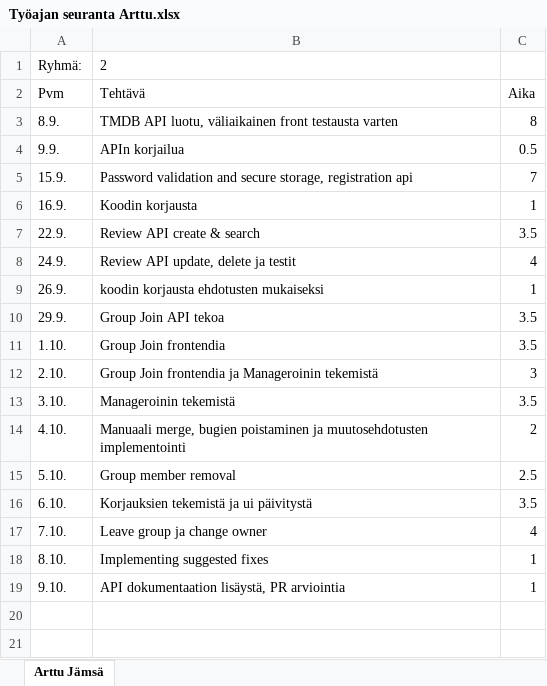
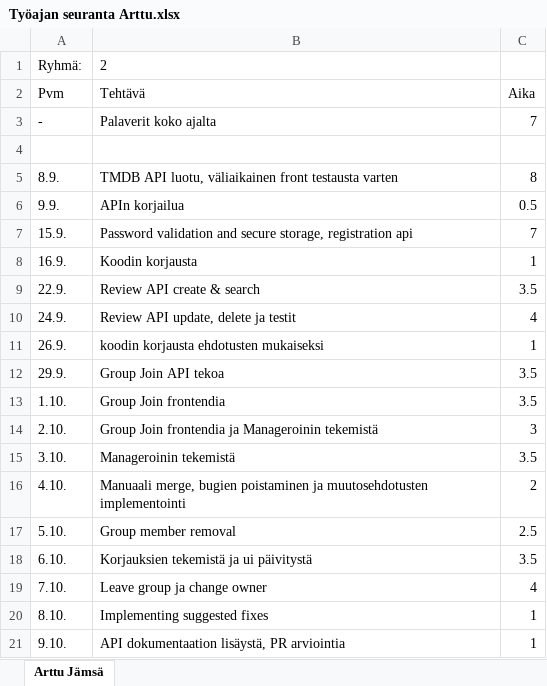
Before and after one commit to Oamkprojectsgroup2/Movieproject, an Excel workbook: docs/Työajan seuranta Arttu.xlsx, sheet Arttu Jämsä, drawn as a sheet; values as stored, in another font and other column widths than the file's, no borders; the diff names each change by its address in the sheet, - before the commit and + after, or states it on an @@ line.

```diff
--- a/docs/Työajan seuranta Arttu.xlsx (sheet Arttu Jämsä)
+++ b/docs/Työajan seuranta Arttu.xlsx (sheet Arttu Jämsä)
+row 3: - | Palaverit koko ajalta | 7
+row 4: (empty)
```
Also changed, not shown: 1 other file.
